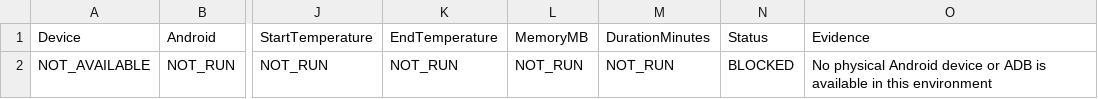
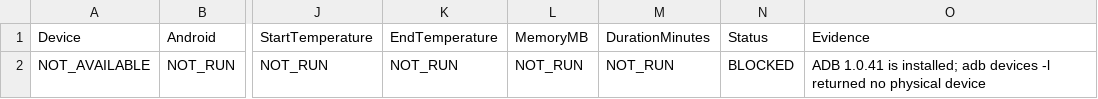
Before and after one commit to chatstaceysmart66-sys/MADA-, a CSV file: OpenWorldGame_Merged_v0.2/Docs/ANDROID_DEVICE_TEST_MATRIX.csv, drawn as a sheet; only a part is shown, gaps mark what is left out; the diff names each change by its address in the sheet, - before the commit and + after, or states it on an @@ line.

```diff
--- a/OpenWorldGame_Merged_v0.2/Docs/ANDROID_DEVICE_TEST_MATRIX.csv
+++ b/OpenWorldGame_Merged_v0.2/Docs/ANDROID_DEVICE_TEST_MATRIX.csv
-O2: No physical Android device or ADB is available in this environment
+O2: ADB 1.0.41 is installed; adb devices -l returned no physical device
```
Also changed, not shown: OpenWorldGame_Merged_v0.2/Docs/TEST_MATRIX_AR.csv, 22 other files.
